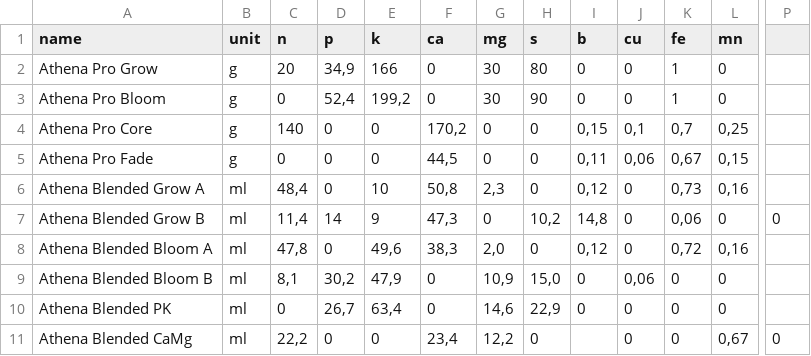
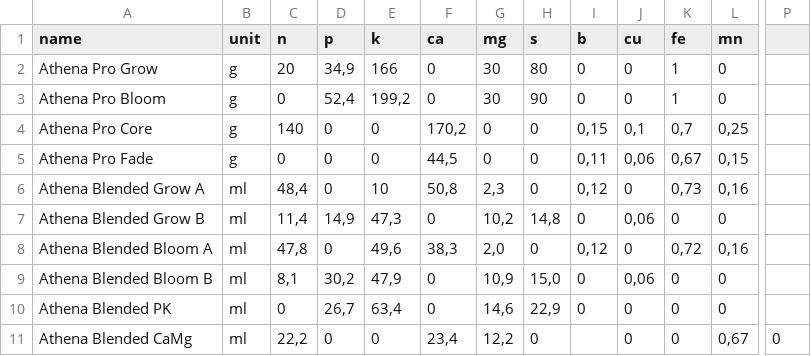
Before and after one commit to wuckfayne/bobbyrechner, a CSV file: data/fertilizers.csv, drawn as a sheet; only a part is shown, gaps mark what is left out; the diff names each change by its address in the sheet, - before the commit and + after, or states it on an @@ line.

Commit message:
Update fertilizers.csv

```diff
--- a/data/fertilizers.csv
+++ b/data/fertilizers.csv
-D7 (p): 14
+D7 (p): 14,9
-E7 (k): 9
+E7 (k): 47,3
-F7 (ca): 47,3
+F7 (ca): 0
-G7 (mg): 0
+G7 (mg): 10,2
-H7 (s): 10,2
+H7 (s): 14,8
-I7 (b): 14,8
+I7 (b): 0
-J7 (cu): 0
+J7 (cu): 0,06
-K7 (fe): 0,06
+K7 (fe): 0
-P7: 0
+P7: (empty)
```
